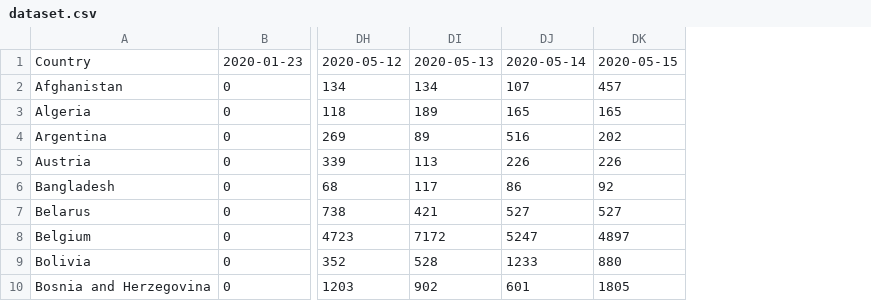
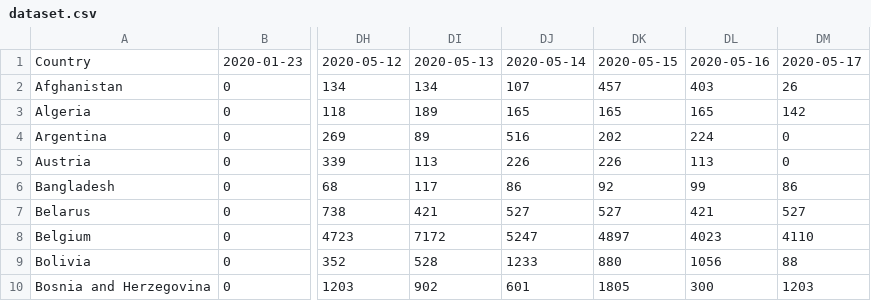
Before and after one commit to Benzhaomin/covid-ddpb, a CSV file: dataset.csv, drawn as a sheet; only a part is shown, gaps mark what is left out; the diff names each change by its address in the sheet, - before the commit and + after, or states it on an @@ line.

```diff
--- a/dataset.csv
+++ b/dataset.csv
+column DL, rows 1-10: 2020-05-16 | 403 | 165 | 224 | 113 | 99 | 421 | 4023 | 1056 | 300
+column DM, rows 1-10: 2020-05-17 | 26 | 142 | 0 | 0 | 86 | 527 | 4110 | 88 | 1203
```
Also changed, not shown: 2 other files.
